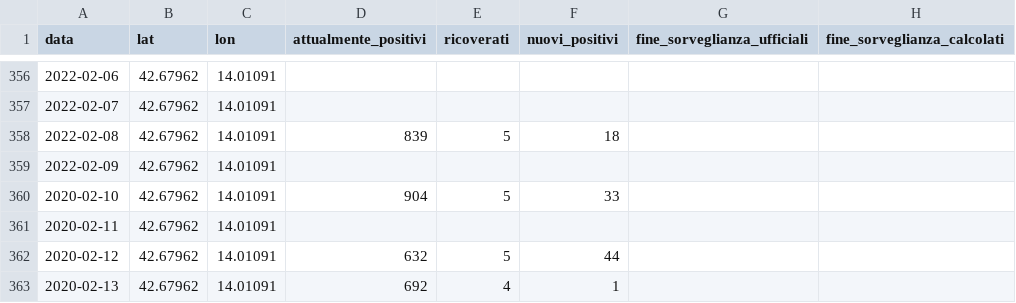
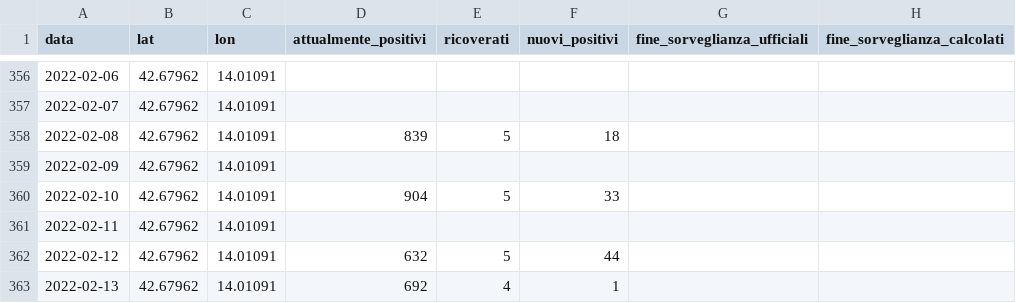
Before and after one commit to Emeierkeio/roseto-covid, a CSV file: data/roseto.csv, drawn as a sheet; only a part is shown, gaps mark what is left out.

Commit message:
Updated data

```diff
--- a/data/roseto.csv
+++ b/data/roseto.csv
@@ -359,5 +359,5 @@ data,lat,lon,attualmente_positivi,ricoverati,nuovi_positivi,fine_sorveglianza_uf
 2022-02-09,42.67962,14.01091,,,,,
-2020-02-10,42.67962,14.01091,904,5,33,,
-2020-02-11,42.67962,14.01091,,,,,
-2020-02-12,42.67962,14.01091,632,5,44,,
-2020-02-13,42.67962,14.01091,692,4,1,,
+2022-02-10,42.67962,14.01091,904,5,33,,
+2022-02-11,42.67962,14.01091,,,,,
+2022-02-12,42.67962,14.01091,632,5,44,,
+2022-02-13,42.67962,14.01091,692,4,1,,
```
Also changed, not shown: 1 other file.
